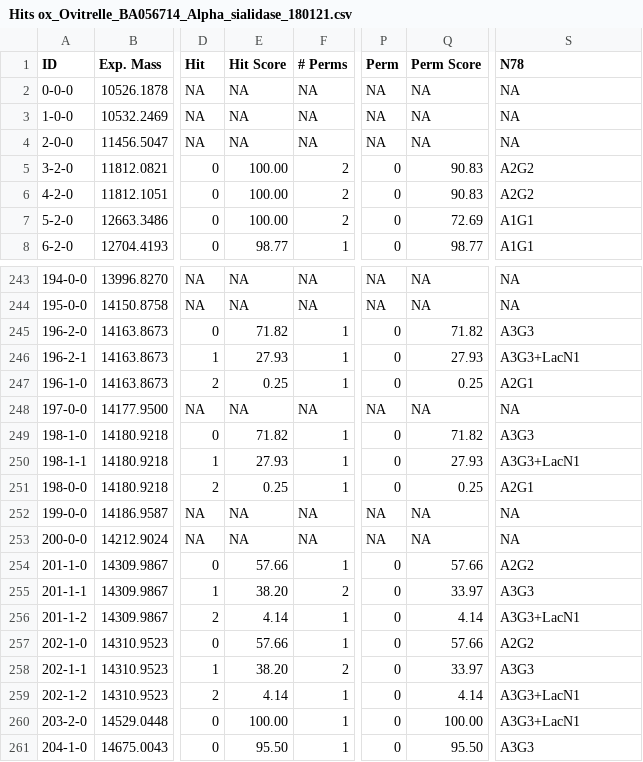
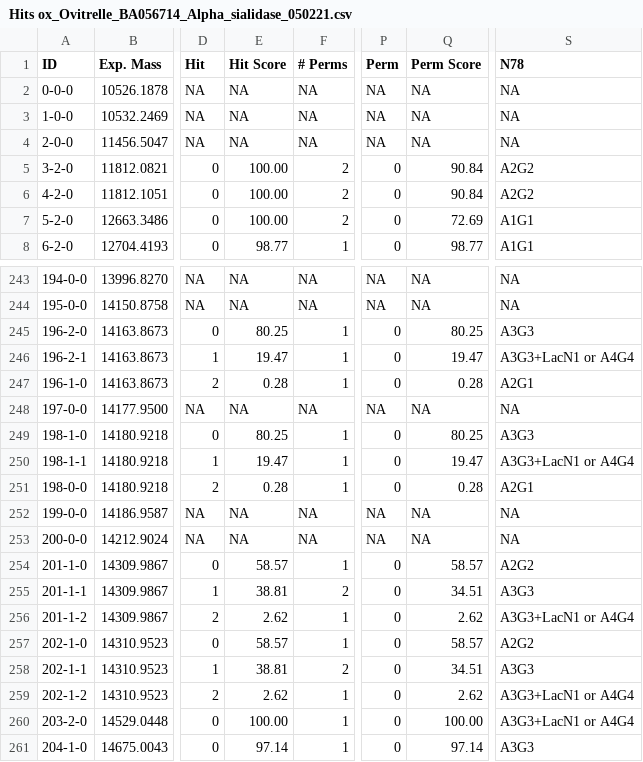
Before and after one commit to cdl-biosimilars/hcg-glycosylation, a CSV file: data/subunits/Hits ox_Ovitrelle_BA056714_Alpha_sialidase_050221.csv (was data/subunits/Hits ox_Ovitrelle_BA056714_Alpha_sialidase_180121.csv), drawn as a sheet; only a part is shown, gaps mark what is left out; the diff covers the shown part only; the diff names each change by its address in the sheet, - before the commit and + after, or states it on an @@ line.

```diff
--- a/data/subunits/Hits ox_Ovitrelle_BA056714_Alpha_sialidase_180121.csv
+++ b/data/subunits/Hits ox_Ovitrelle_BA056714_Alpha_sialidase_050221.csv
-Q5:Q6 (Perm Score): 90.83
+Q5:Q6 (Perm Score): 90.84
-E245 (Hit Score): 71.82
+E245 (Hit Score): 80.25
-Q245 (Perm Score): 71.82
+Q245 (Perm Score): 80.25
-E246 (Hit Score): 27.93
+E246 (Hit Score): 19.47
-Q246 (Perm Score): 27.93
+Q246 (Perm Score): 19.47
-S246 (N78): A3G3+LacN1
+S246 (N78): A3G3+LacN1 or A4G4
-E247 (Hit Score): 0.25
+E247 (Hit Score): 0.28
-Q247 (Perm Score): 0.25
+Q247 (Perm Score): 0.28
-E249 (Hit Score): 71.82
+E249 (Hit Score): 80.25
-Q249 (Perm Score): 71.82
+Q249 (Perm Score): 80.25
-E250 (Hit Score): 27.93
+E250 (Hit Score): 19.47
-Q250 (Perm Score): 27.93
+Q250 (Perm Score): 19.47
-S250 (N78): A3G3+LacN1
+S250 (N78): A3G3+LacN1 or A4G4
-E251 (Hit Score): 0.25
+E251 (Hit Score): 0.28
-Q251 (Perm Score): 0.25
+Q251 (Perm Score): 0.28
-E254 (Hit Score): 57.66
+E254 (Hit Score): 58.57
-Q254 (Perm Score): 57.66
+Q254 (Perm Score): 58.57
-E255 (Hit Score): 38.20
+E255 (Hit Score): 38.81
-Q255 (Perm Score): 33.97
+Q255 (Perm Score): 34.51
-E256 (Hit Score): 4.14
+E256 (Hit Score): 2.62
-Q256 (Perm Score): 4.14
+Q256 (Perm Score): 2.62
-S256 (N78): A3G3+LacN1
+S256 (N78): A3G3+LacN1 or A4G4
-E257 (Hit Score): 57.66
+E257 (Hit Score): 58.57
-Q257 (Perm Score): 57.66
+Q257 (Perm Score): 58.57
-E258 (Hit Score): 38.20
+E258 (Hit Score): 38.81
-Q258 (Perm Score): 33.97
+Q258 (Perm Score): 34.51
-E259 (Hit Score): 4.14
+E259 (Hit Score): 2.62
-Q259 (Perm Score): 4.14
+Q259 (Perm Score): 2.62
-S259:S260 (N78): A3G3+LacN1
+S259:S260 (N78): A3G3+LacN1 or A4G4
-E261 (Hit Score): 95.50
+E261 (Hit Score): 97.14
-Q261 (Perm Score): 95.50
+Q261 (Perm Score): 97.14
```
Also changed, not shown: 75 edited cells elsewhere in this file, data/subunits/Hit ox_Ovitrelle_BA056714_Alpha_050221.csv, data/subunits/Hit ox_Ovitrelle_BA059433_Alpha_050221.csv, 9 other files.
